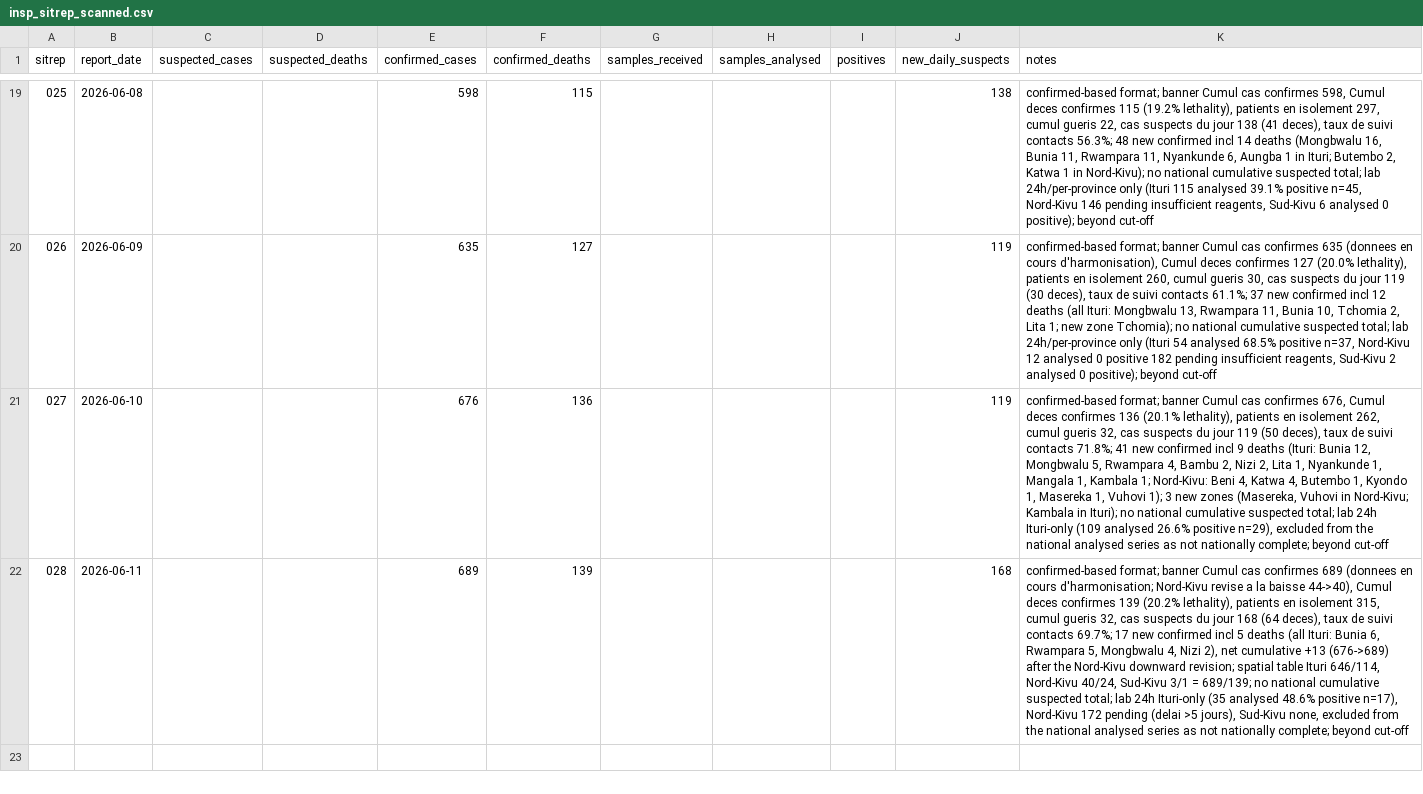
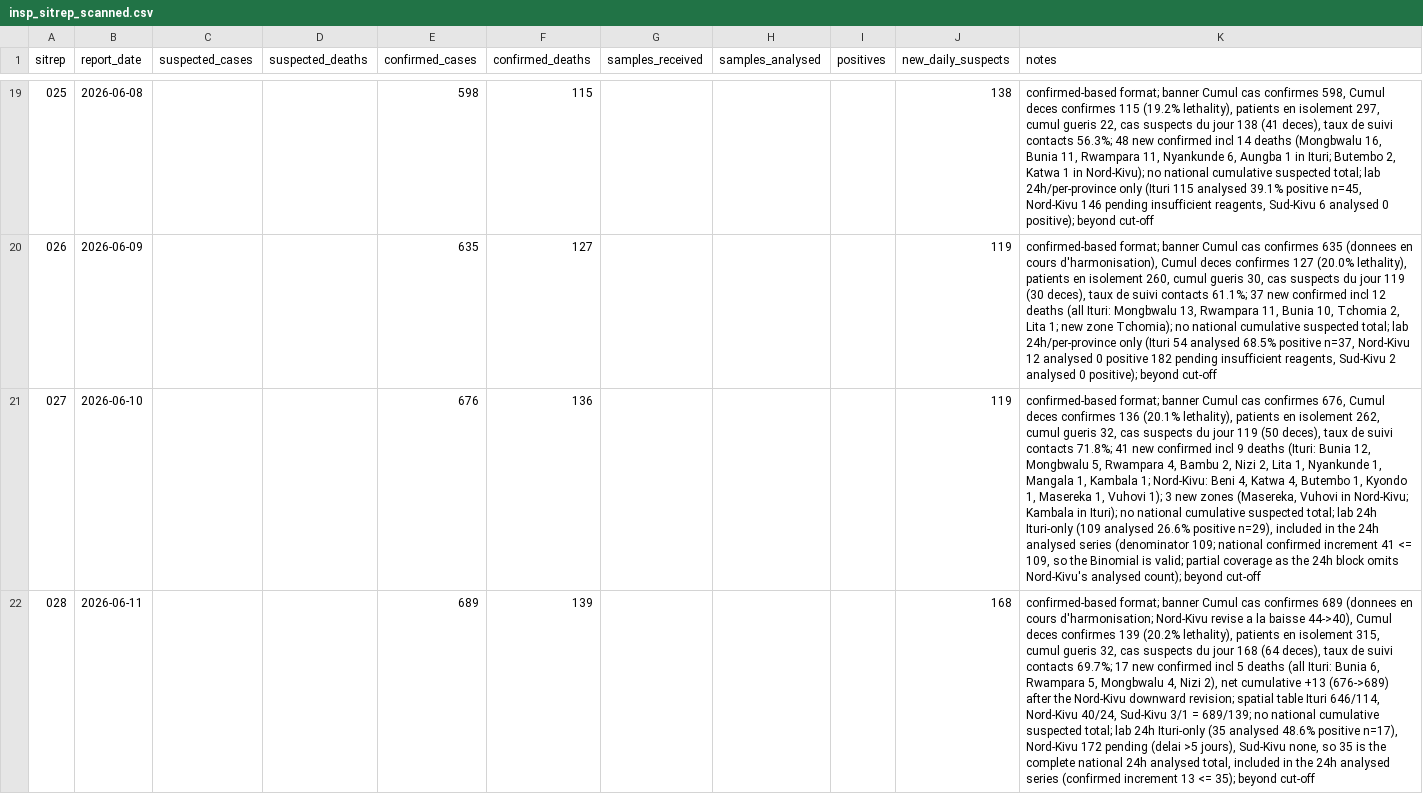
Before and after one commit to epiforecasts/BVDOutbreakSize, a CSV file: data/insp_sitrep_scanned.csv, drawn as a sheet; only a part is shown, gaps mark what is left out; the diff names each change by its address in the sheet, - before the commit and + after, or states it on an @@ line.

```diff
--- a/data/insp_sitrep_scanned.csv
+++ b/data/insp_sitrep_scanned.csv
-K21 (notes): …positive n=29), excluded from the national analysed series as not nationally complete; beyond cut-off
+K21 (notes): …positive n=29), included in the 24h analysed series (denominator 109; national confirmed increment 41 <= 109, so the Binomial is valid; partial coverage as the 24h block omits Nord-Kivu's analysed count); beyond cut-off
-K22 (notes): …Sud-Kivu none, excluded from the national analysed series as not nationally complete; beyond cut-off
+K22 (notes): …Sud-Kivu none, so 35 is the complete national 24h analysed total, included in the 24h analysed series (confirmed increment 13 <= 35); beyond cut-off
```
Also changed, not shown: 2 other files.
